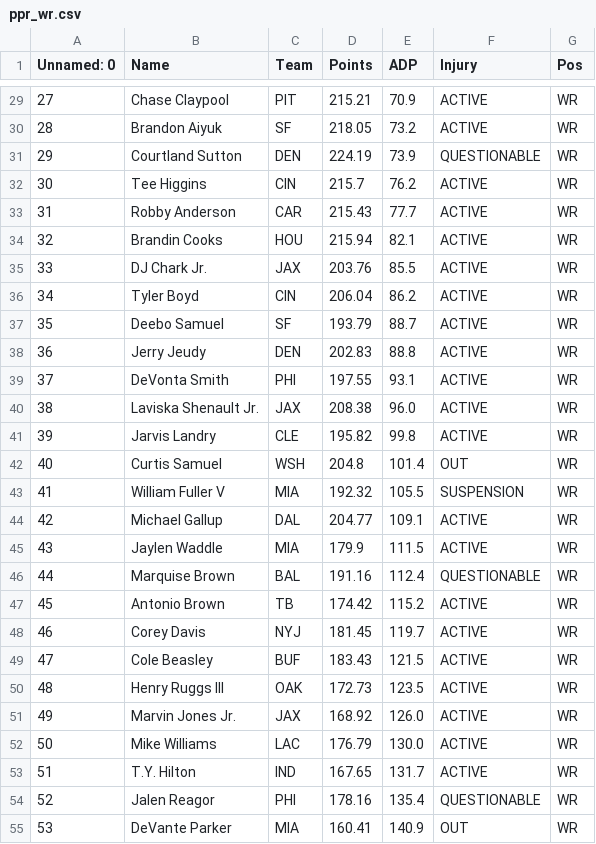
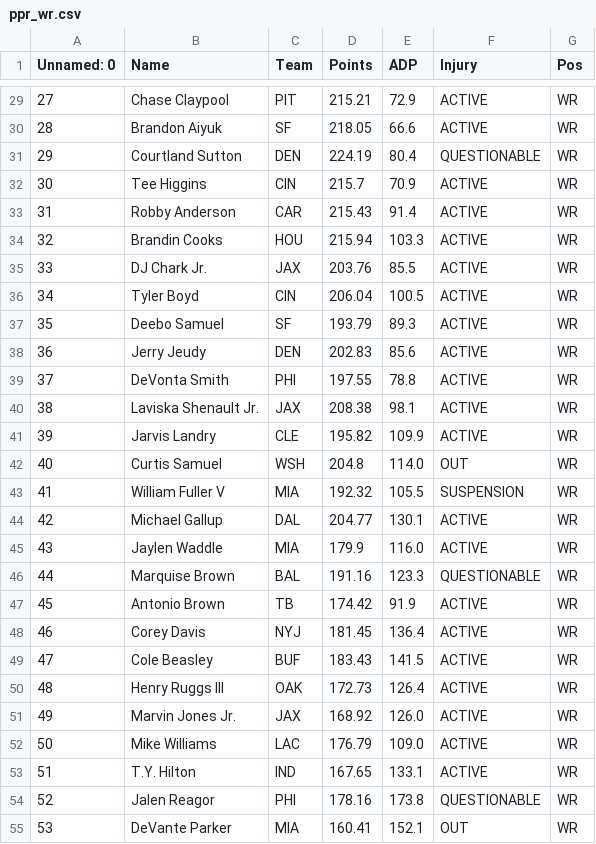
Before and after one commit to eapanthers/AutoDrafter, a CSV file: src/fantasyCSVs/ppr_wr.csv, drawn as a sheet; only a part is shown, gaps mark what is left out; the diff covers the shown part only.

```diff
--- a/src/fantasyCSVs/ppr_wr.csv
+++ b/src/fantasyCSVs/ppr_wr.csv
@@ -29,27 +29,27 @@ Unnamed: 0;Name;Team;Points;ADP;Injury;Pos
-27;Chase Claypool;PIT;215.21;70.9;ACTIVE;WR
-28;Brandon Aiyuk;SF;218.05;73.2;ACTIVE;WR
-29;Courtland Sutton;DEN;224.19;73.9;QUESTIONABLE;WR
-30;Tee Higgins;CIN;215.7;76.2;ACTIVE;WR
-31;Robby Anderson;CAR;215.43;77.7;ACTIVE;WR
-32;Brandin Cooks;HOU;215.94;82.1;ACTIVE;WR
+27;Chase Claypool;PIT;215.21;72.9;ACTIVE;WR
+28;Brandon Aiyuk;SF;218.05;66.6;ACTIVE;WR
+29;Courtland Sutton;DEN;224.19;80.4;QUESTIONABLE;WR
+30;Tee Higgins;CIN;215.7;70.9;ACTIVE;WR
+31;Robby Anderson;CAR;215.43;91.4;ACTIVE;WR
+32;Brandin Cooks;HOU;215.94;103.3;ACTIVE;WR
 33;DJ Chark Jr.;JAX;203.76;85.5;ACTIVE;WR
-34;Tyler Boyd;CIN;206.04;86.2;ACTIVE;WR
-35;Deebo Samuel;SF;193.79;88.7;ACTIVE;WR
-36;Jerry Jeudy;DEN;202.83;88.8;ACTIVE;WR
-37;DeVonta Smith;PHI;197.55;93.1;ACTIVE;WR
-38;Laviska Shenault Jr.;JAX;208.38;96.0;ACTIVE;WR
-39;Jarvis Landry;CLE;195.82;99.8;ACTIVE;WR
-40;Curtis Samuel;WSH;204.8;101.4;OUT;WR
+34;Tyler Boyd;CIN;206.04;100.5;ACTIVE;WR
+35;Deebo Samuel;SF;193.79;89.3;ACTIVE;WR
+36;Jerry Jeudy;DEN;202.83;85.6;ACTIVE;WR
+37;DeVonta Smith;PHI;197.55;78.8;ACTIVE;WR
+38;Laviska Shenault Jr.;JAX;208.38;98.1;ACTIVE;WR
+39;Jarvis Landry;CLE;195.82;109.9;ACTIVE;WR
+40;Curtis Samuel;WSH;204.8;114.0;OUT;WR
 41;William Fuller V;MIA;192.32;105.5;SUSPENSION;WR
-42;Michael Gallup;DAL;204.77;109.1;ACTIVE;WR
-43;Jaylen Waddle;MIA;179.9;111.5;ACTIVE;WR
-44;Marquise Brown;BAL;191.16;112.4;QUESTIONABLE;WR
-45;Antonio Brown;TB;174.42;115.2;ACTIVE;WR
-46;Corey Davis;NYJ;181.45;119.7;ACTIVE;WR
-47;Cole Beasley;BUF;183.43;121.5;ACTIVE;WR
-48;Henry Ruggs III;OAK;172.73;123.5;ACTIVE;WR
+42;Michael Gallup;DAL;204.77;130.1;ACTIVE;WR
+43;Jaylen Waddle;MIA;179.9;116.0;ACTIVE;WR
+44;Marquise Brown;BAL;191.16;123.3;QUESTIONABLE;WR
+45;Antonio Brown;TB;174.42;91.9;ACTIVE;WR
+46;Corey Davis;NYJ;181.45;136.4;ACTIVE;WR
+47;Cole Beasley;BUF;183.43;141.5;ACTIVE;WR
+48;Henry Ruggs III;OAK;172.73;126.4;ACTIVE;WR
 49;Marvin Jones Jr.;JAX;168.92;126.0;ACTIVE;WR
-50;Mike Williams;LAC;176.79;130.0;ACTIVE;WR
-51;T.Y. Hilton;IND;167.65;131.7;ACTIVE;WR
-52;Jalen Reagor;PHI;178.16;135.4;QUESTIONABLE;WR
-53;DeVante Parker;MIA;160.41;140.9;OUT;WR
+50;Mike Williams;LAC;176.79;109.0;ACTIVE;WR
+51;T.Y. Hilton;IND;167.65;133.1;ACTIVE;WR
+52;Jalen Reagor;PHI;178.16;173.8;QUESTIONABLE;WR
+53;DeVante Parker;MIA;160.41;152.1;OUT;WR
```
Also changed, not shown: 37 edited cells elsewhere in this file, src/fantasyCSVs/ppr_rb.csv, src/fantasyCSVs/ppr_te.csv, 5 other files.
